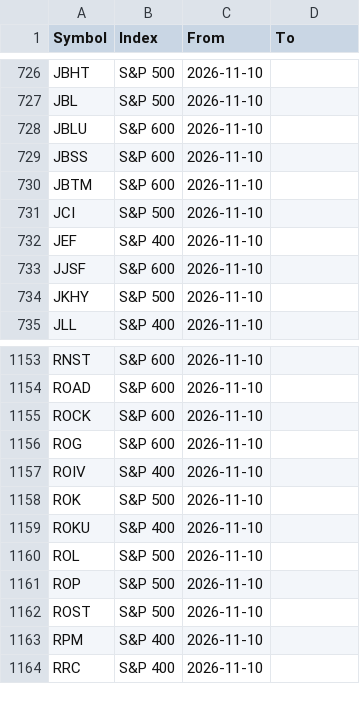
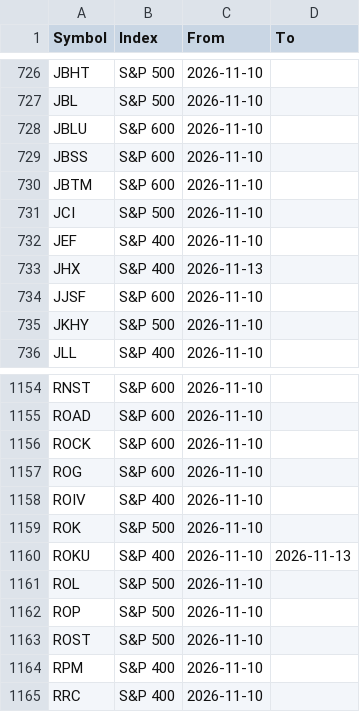
Before and after one commit to Pareshking/Ashish, a CSV file: data/membership_history.csv, drawn as a sheet; only a part is shown, gaps mark what is left out.

```diff
--- a/data/membership_history.csv
+++ b/data/membership_history.csv
@@ -732,2 +732,3 @@ JCI,S&P 500,2026-11-10,
 JEF,S&P 400,2026-11-10,
+JHX,S&P 400,2026-11-13,
 JJSF,S&P 600,2026-11-10,
@@ -1158,3 +1159,3 @@ ROIV,S&P 400,2026-11-10,
 ROK,S&P 500,2026-11-10,
-ROKU,S&P 400,2026-11-10,
+ROKU,S&P 400,2026-11-10,2026-11-13
 ROL,S&P 500,2026-11-10,
```
Also changed, not shown: data/all_time_highs.csv, data/benchmarks.csv, 42 other files.
